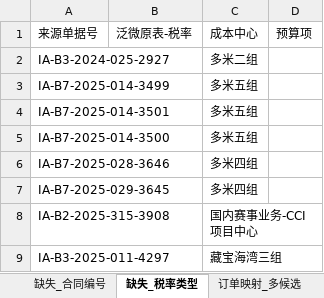
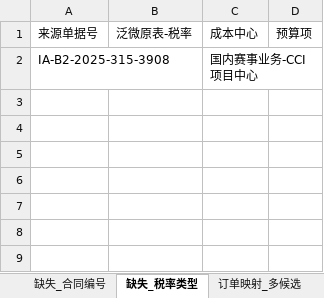
Before and after one commit to AlinaXiong/hero-digital-etl, an Excel workbook: output/ar_invoice_opening_db/未匹配清单_应收期初_20260629.xlsx, sheet 缺失_税率类型, drawn as a sheet; values as stored, in another font and other column widths than the file's, no borders; the diff names each change by its address in the sheet, - before the commit and + after, or states it on an @@ line.

```diff
--- a/output/ar_invoice_opening_db/未匹配清单_应收期初_20260629.xlsx (sheet 缺失_税率类型)
+++ b/output/ar_invoice_opening_db/未匹配清单_应收期初_20260629.xlsx (sheet 缺失_税率类型)
-row 2: IA-B3-2024-025-2927 |  | 多米二组
-row 3: IA-B7-2025-014-3499 |  | 多米五组
-row 4: IA-B7-2025-014-3501 |  | 多米五组
-row 5: IA-B7-2025-014-3500 |  | 多米五组
-row 6: IA-B7-2025-028-3646 |  | 多米四组
-row 7: IA-B7-2025-029-3645 |  | 多米四组
-row 9: IA-B3-2025-011-4297 |  | 藏宝海湾三组
```
Also changed, not shown: sheet 订单映射_多候选, sheet 缺失_合同编号, sheet 必输字段未达100%, other sheet tabs, output/ar_invoice_opening_db/英雄应收报账单期初数据导入_应收期初_20260629.xlsx, 48 other files.
